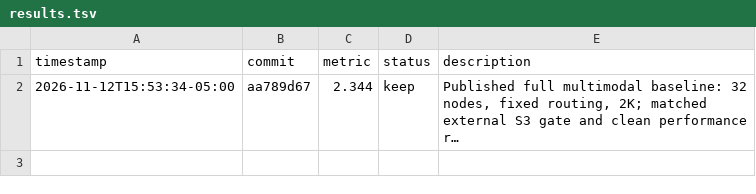
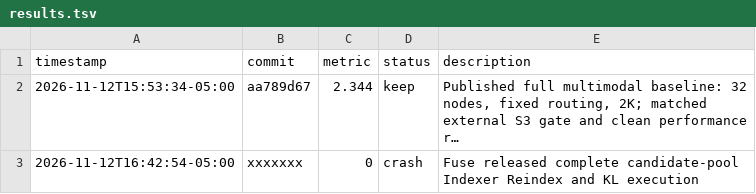
Before and after one commit to weich97/hyper-parallel, a TSV file: rsi_runs/full-v41-2k/results.tsv, drawn as a sheet; long unchanged cells end in …; the diff names each change by its address in the sheet, - before the commit and + after, or states it on an @@ line.

Commit message:
[autoresearch] crash: Fuse released complete candidate-pool Indexer Reindex and KL execution

```diff
--- a/rsi_runs/full-v41-2k/results.tsv
+++ b/rsi_runs/full-v41-2k/results.tsv
+row 3: 2026-11-12T16:42:54-05:00 | xxxxxxx | 0 | crash | Fuse released complete candidate-pool Indexer Reindex and KL execution
```
Also changed, not shown: 5 other files.
